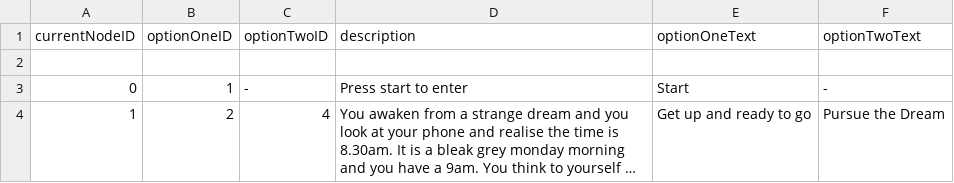
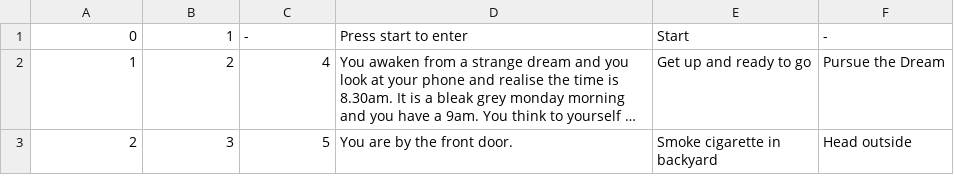
Before and after one commit to UP959856/Get-to-your-9am-on-time-PAPL-, a CSV file: Code/NodeDatabase.csv, drawn as a sheet; only a part is shown; the shorter side is filled out with more unchanged rows; long unchanged cells end in …; the diff names each change by its address in the sheet, - before the commit and + after, or states it on an @@ line.

Commit message:
Update NodeDatabase.csv

```diff
--- a/Code/NodeDatabase.csv
+++ b/Code/NodeDatabase.csv
-row 1: currentNodeID | optionOneID | optionTwoID | description | optionOneText | optionTwoText
-row 2: (empty)
```
